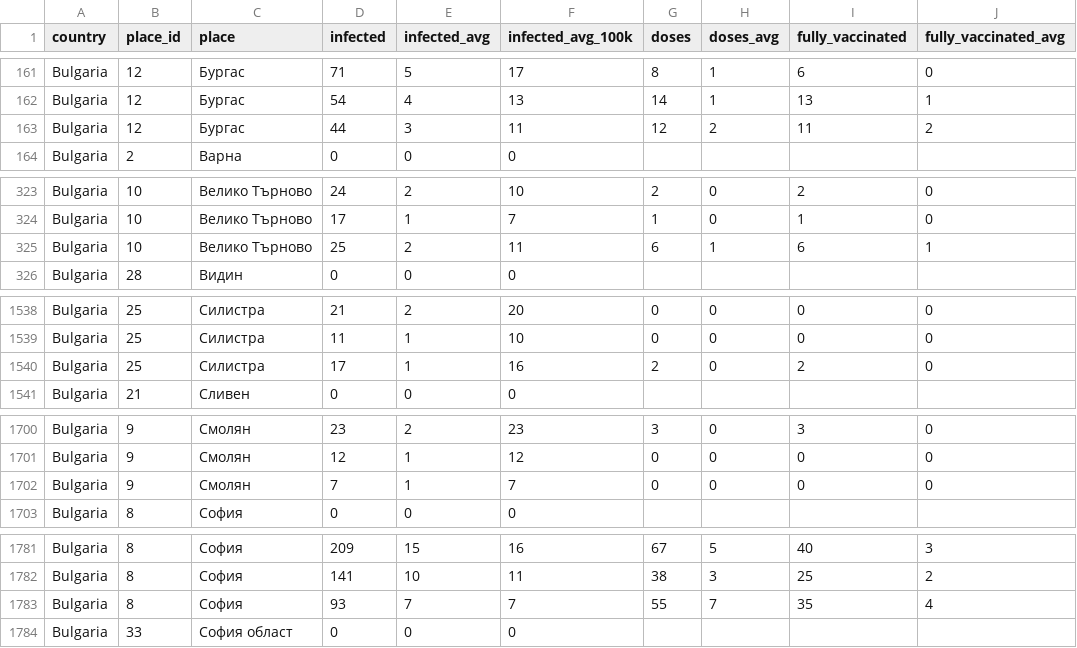
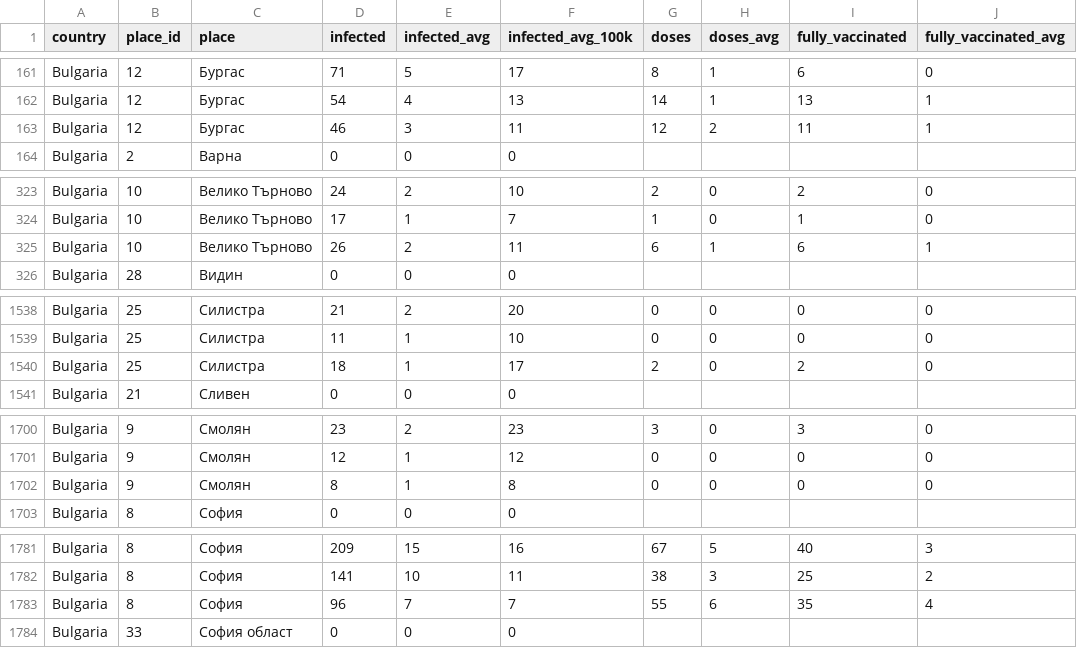
Before and after one commit to COVID-19-Bulgaria/covid-database, a CSV file: Bulgaria/RollingBiWeeklyPlacesCasesDataset.csv, drawn as a sheet; only a part is shown, gaps mark what is left out; the diff names each change by its address in the sheet, - before the commit and + after, or states it on an @@ line.

```diff
--- a/Bulgaria/RollingBiWeeklyPlacesCasesDataset.csv
+++ b/Bulgaria/RollingBiWeeklyPlacesCasesDataset.csv
-D163 (infected): 44
+D163 (infected): 46
-J163 (fully_vaccinated_avg): 2
+J163 (fully_vaccinated_avg): 1
-D325 (infected): 25
+D325 (infected): 26
-D1540 (infected): 17
+D1540 (infected): 18
-F1540 (infected_avg_100k): 16
+F1540 (infected_avg_100k): 17
-D1702 (infected): 7
+D1702 (infected): 8
-F1702 (infected_avg_100k): 7
+F1702 (infected_avg_100k): 8
-D1783 (infected): 93
+D1783 (infected): 96
-H1783 (doses_avg): 7
+H1783 (doses_avg): 6
```
Also changed, not shown: Bulgaria/WeekPlacesCasesDataset.csv, 3 other files.
